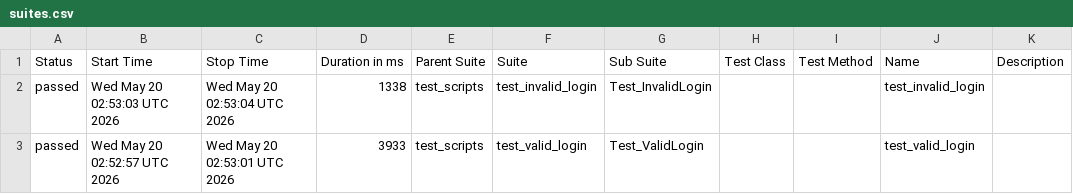
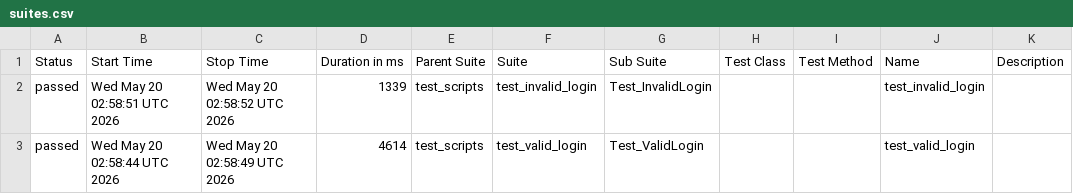
Before and after one commit to AksharaBhanu/b154_afw, a CSV file: data/suites.csv, drawn as a sheet.

```diff
--- a/data/suites.csv
+++ b/data/suites.csv
@@ -1,3 +1,3 @@
 "Status","Start Time","Stop Time","Duration in ms","Parent Suite","Suite","Sub Suite","Test Class","Test Method","Name","Description"
-"passed","Wed May 20 02:53:03 UTC 2026","Wed May 20 02:53:04 UTC 2026","1338","test_scripts","test_invalid_login","Test_InvalidLogin","","","test_invalid_login",""
-"passed","Wed May 20 02:52:57 UTC 2026","Wed May 20 02:53:01 UTC 2026","3933","test_scripts","test_valid_login","Test_ValidLogin","","","test_valid_login",""
+"passed","Wed May 20 02:58:51 UTC 2026","Wed May 20 02:58:52 UTC 2026","1339","test_scripts","test_invalid_login","Test_InvalidLogin","","","test_invalid_login",""
+"passed","Wed May 20 02:58:44 UTC 2026","Wed May 20 02:58:49 UTC 2026","4614","test_scripts","test_valid_login","Test_ValidLogin","","","test_valid_login",""
```
Also changed, not shown: 24 other files.
